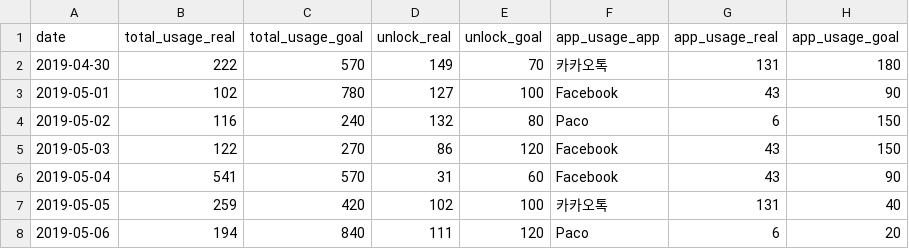
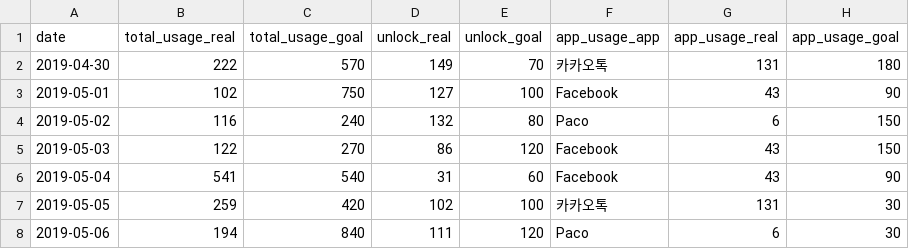
Before and after one commit to victoria0406/On-Off, a CSV file: datas/goal_states.csv, drawn as a sheet.

```diff
--- a/datas/goal_states.csv
+++ b/datas/goal_states.csv
@@ -2,7 +2,7 @@ date,total_usage_real,total_usage_goal,unlock_real,unlock_goal,app_usage_app,app
 2019-04-30,222,570,149,70,카카오톡,131,180
-2019-05-01,102,780,127,100,Facebook,43,90
+2019-05-01,102,750,127,100,Facebook,43,90
 2019-05-02,116,240,132,80,Paco,6,150
 2019-05-03,122,270,86,120,Facebook,43,150
-2019-05-04,541,570,31,60,Facebook,43,90
-2019-05-05,259,420,102,100,카카오톡,131,40
-2019-05-06,194,840,111,120,Paco,6,20
+2019-05-04,541,540,31,60,Facebook,43,90
+2019-05-05,259,420,102,100,카카오톡,131,30
+2019-05-06,194,840,111,120,Paco,6,30
```
Also changed, not shown: 8 other files.
